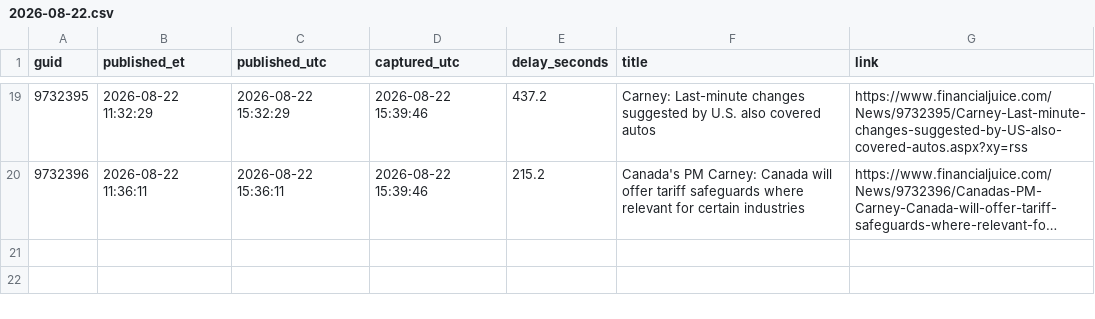
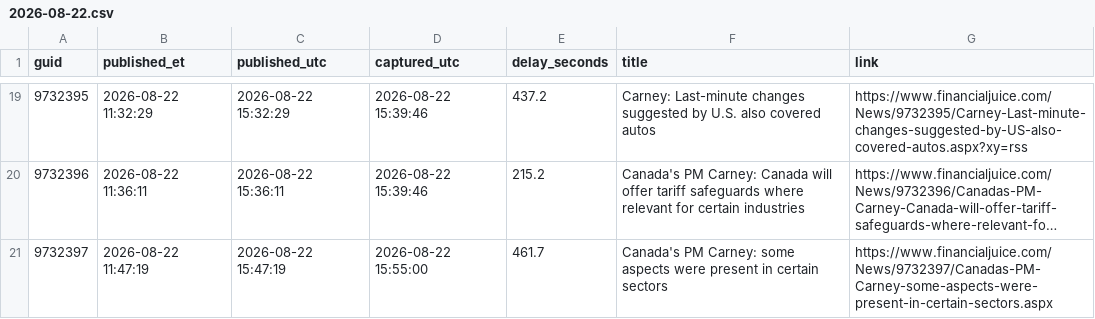
Before and after one commit to marcusa23-a11y/fj, a CSV file: daily/2026-08-22.csv, drawn as a sheet; only a part is shown, gaps mark what is left out; long unchanged cells end in …; the diff names each change by its address in the sheet, - before the commit and + after, or states it on an @@ line.

```diff
--- a/daily/2026-08-22.csv
+++ b/daily/2026-08-22.csv
+row 21: 9732397 | 2026-08-22 11:47:19 | 2026-08-22 15:47:19 | 2026-08-22 15:55:00 | 461.7 | Canada's PM Carney: some aspects were present in certain sectors | https://www.financialjuice.com/News/9732397/Canadas-PM-Carney-some-aspects-were-present-in-certain-sectors.aspx
```
Also changed, not shown: index.csv, recent_48h.csv, 1 other file.
